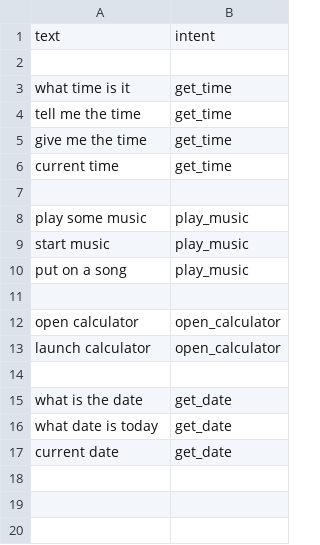
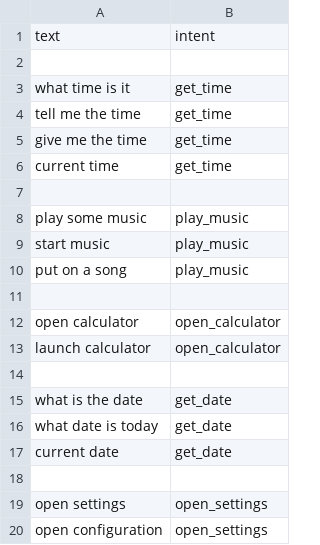
Before and after one commit to Shuail135/Assistant, a CSV file: intents.csv, drawn as a sheet; the diff names each change by its address in the sheet, - before the commit and + after, or states it on an @@ line.

Commit message:
Ugly GUI with command launch as intent
Multi threads uhh...

```diff
--- a/intents.csv
+++ b/intents.csv
+row 18: (empty)
+row 19: open settings | open_settings
+row 20: open configuration | open_settings
```
Also changed, not shown: 11 other files.
